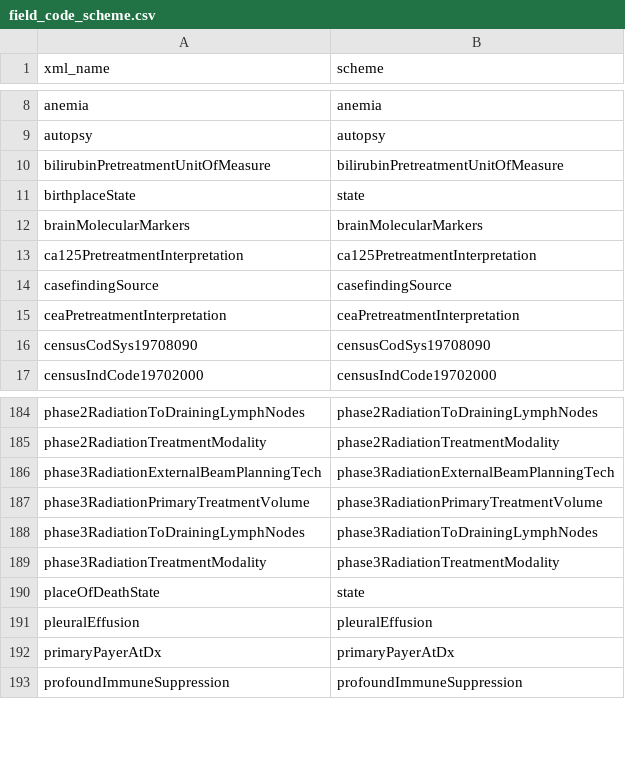
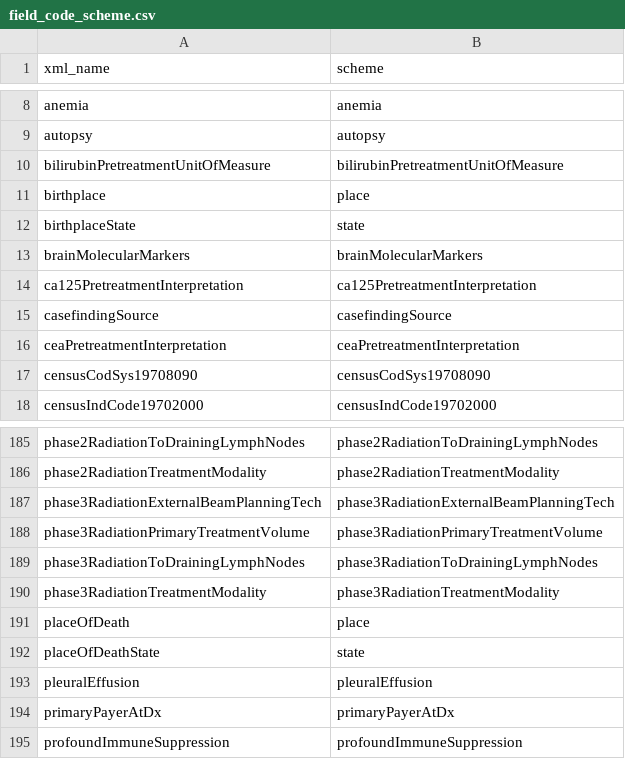
Before and after one commit to WerthPADOH/naaccr, a CSV file: data-raw/field_code_scheme.csv, drawn as a sheet; only a part is shown, gaps mark what is left out; the diff names each change by its address in the sheet, - before the commit and + after, or states it on an @@ line.

Commit message:
Added code scheme for SEER place

```diff
--- a/data-raw/field_code_scheme.csv
+++ b/data-raw/field_code_scheme.csv
+row 11: birthplace | place
+row 191: placeOfDeath | place
```
Also changed, not shown: data-raw/item_interpreting_info.csv.
